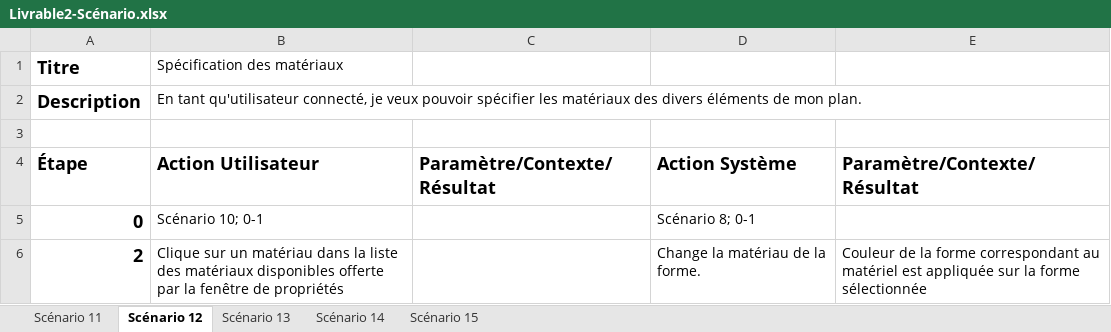
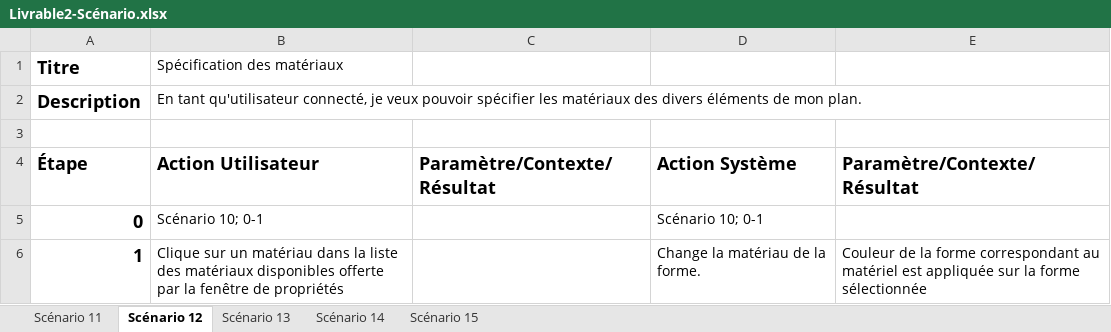
Before and after one commit to alex-dev/hymperia, an Excel workbook: .informations/Livrables/Guillaume Le Blanc/Livrable2-Scénario.xlsx, sheet Scénario 12, drawn as a sheet; values as stored, in another font and other column widths than the file's, no borders; the diff names each change by its address in the sheet, - before the commit and + after, or states it on an @@ line.

Commit message:
Typo fix in Livrables

```diff
--- a/.informations/Livrables/Guillaume Le Blanc/Livrable2-Scénario.xlsx (sheet Scénario 12)
+++ b/.informations/Livrables/Guillaume Le Blanc/Livrable2-Scénario.xlsx (sheet Scénario 12)
-D5 (Action Système): Scénario 8; 0-1
+D5 (Action Système): Scénario 10; 0-1
-A6 (Étape): 2
+A6 (Étape): 1
```
